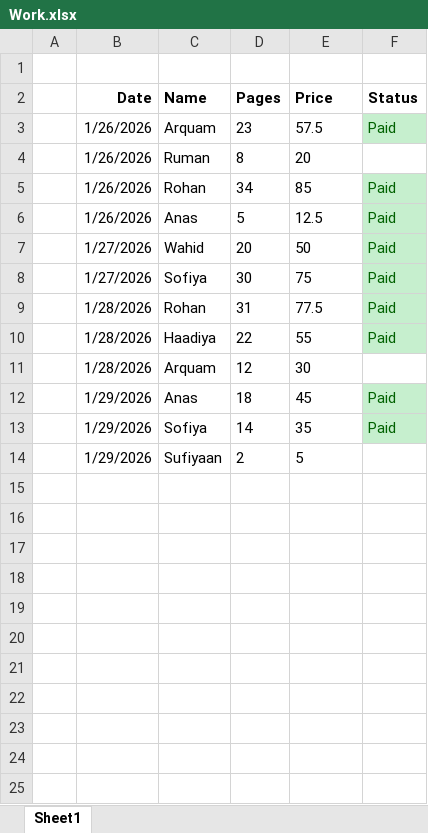
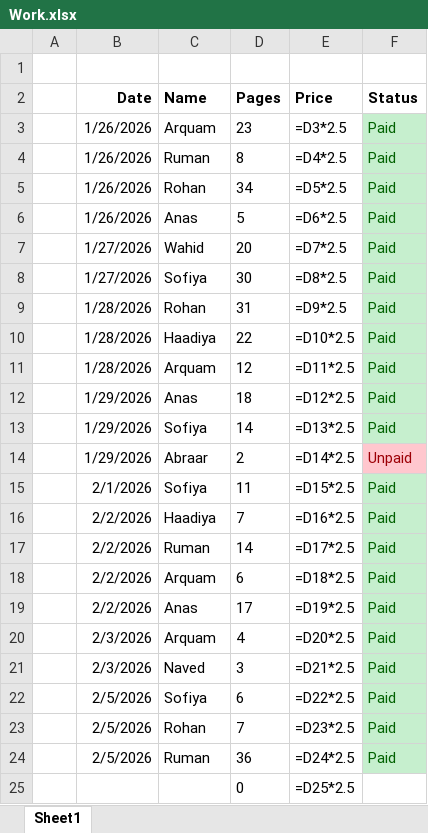
Before and after one commit to qarq90/print-hub, an Excel workbook: Work.xlsx, sheet Sheet1, drawn as a sheet; values as stored, in another font and other column widths than the file's, no borders; formulas without a stored value are shown as written; removed rows and columns are numbered as before the commit, all else as after; the diff names each change by its address in the sheet, - before the commit and + after, or states it on an @@ line.

```diff
--- a/Work.xlsx (sheet Sheet1)
+++ b/Work.xlsx (sheet Sheet1)
-E3 (Price): 57.5
+E3 (Price): =D3*2.5
-E4 (Price): 20
+E4 (Price): =D4*2.5
-F4 (Status): (empty)
+F4 (Status): Paid
-F4 fill: none
+F4 fill: #C6EFCE
-E5 (Price): 85
+E5 (Price): =D5*2.5
-E6 (Price): 12.5
+E6 (Price): =D6*2.5
-E7 (Price): 50
+E7 (Price): =D7*2.5
-E8 (Price): 75
+E8 (Price): =D8*2.5
-E9 (Price): 77.5
+E9 (Price): =D9*2.5
-E10 (Price): 55
+E10 (Price): =D10*2.5
-E11 (Price): 30
+E11 (Price): =D11*2.5
-F11 (Status): (empty)
+F11 (Status): Paid
-F11 fill: none
+F11 fill: #C6EFCE
-E12 (Price): 45
+E12 (Price): =D12*2.5
-E13 (Price): 35
+E13 (Price): =D13*2.5
-row 14:  | 1/29/2026 | Sufiyaan | 2 | 5
+row 14:  | 1/29/2026 | Abraar | 2 | =D14*2.5 | Unpaid
+row 15:  | 2/1/2026 | Sofiya | 11 | =D15*2.5 | Paid
+row 16:  | 2/2/2026 | Haadiya | 7 | =D16*2.5 | Paid
+row 17:  | 2/2/2026 | Ruman | 14 | =D17*2.5 | Paid
+row 18:  | 2/2/2026 | Arquam | 6 | =D18*2.5 | Paid
+row 19:  | 2/2/2026 | Anas | 17 | =D19*2.5 | Paid
+row 20:  | 2/3/2026 | Arquam | 4 | =D20*2.5 | Paid
+row 21:  | 2/3/2026 | Naved | 3 | =D21*2.5 | Paid
+row 22:  | 2/5/2026 | Sofiya | 6 | =D22*2.5 | Paid
+row 23:  | 2/5/2026 | Rohan | 7 | =D23*2.5 | Paid
+row 24:  | 2/5/2026 | Ruman | 36 | =D24*2.5 | Paid
+row 25:  |  |  | 0 | =D25*2.5
```
Also changed, not shown: 11 other files.
